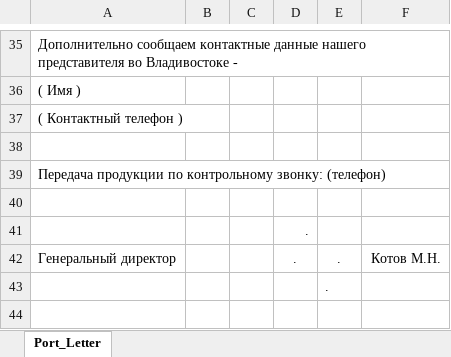
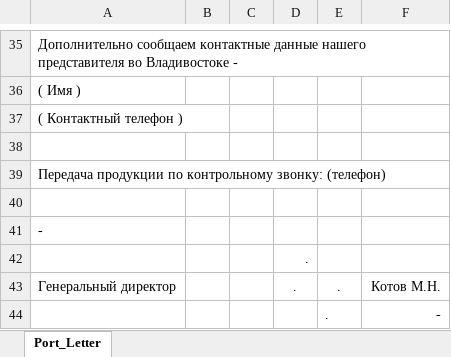
Before and after one commit to KirillKazakoff/tsAddin, an Excel workbook: templates/Port_Letter.xlsx, sheet Port_Letter, drawn as a sheet; only a part is shown, gaps mark what is left out; values as stored, in another font and other column widths than the file's, no borders; conditional formats not drawn; addresses are those after the commit; the diff names each change by its address in the sheet, - before the commit and + after, or states it on an @@ line.

```diff
--- a/templates/Port_Letter.xlsx (sheet Port_Letter)
+++ b/templates/Port_Letter.xlsx (sheet Port_Letter)
+row 41: -
-F44: (empty)
+F44: -
```
Also changed, not shown: templates/Port_Letter_FCA.xlsx, 11 other files.
